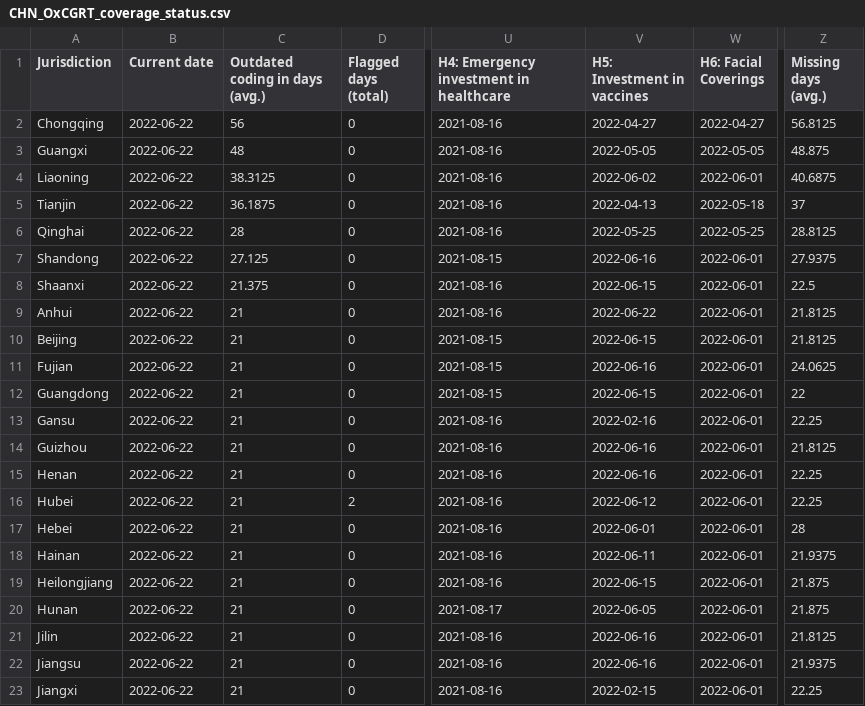
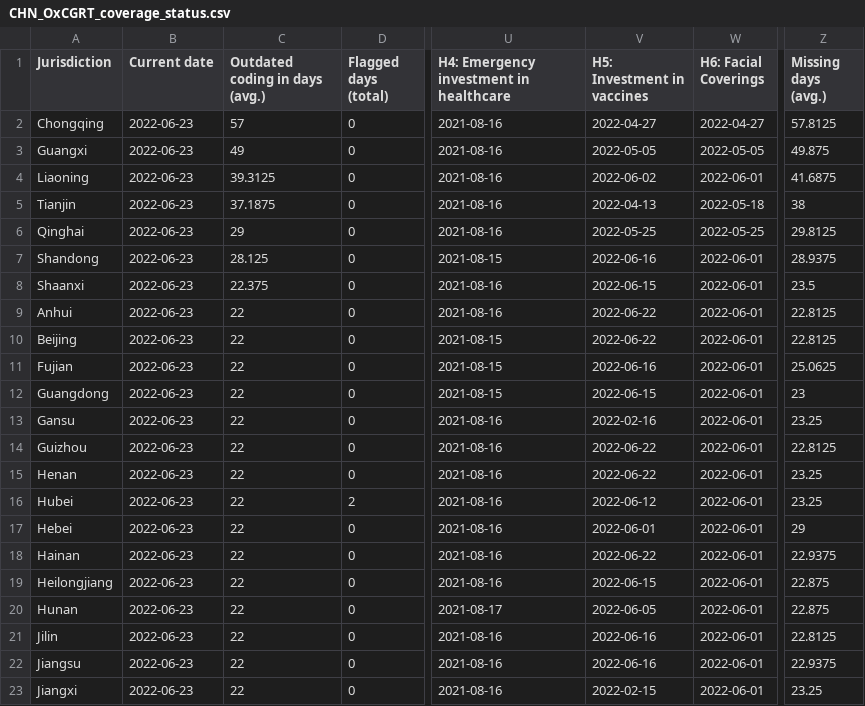
Before and after one commit to tatlowhelen/covid-policy-scratchpad, a CSV file: OxCGRT_coverage_status/CHN_OxCGRT_coverage_status.csv, drawn as a sheet; only a part is shown, gaps mark what is left out; the diff covers the shown part only; the diff names each change by its address in the sheet, - before the commit and + after, or states it on an @@ line.

```diff
--- a/OxCGRT_coverage_status/CHN_OxCGRT_coverage_status.csv
+++ b/OxCGRT_coverage_status/CHN_OxCGRT_coverage_status.csv
-B2:B23 (Current date): 2022-06-22
+B2:B23 (Current date): 2022-06-23
-C2 (Outdated coding in days (avg.)): 56
+C2 (Outdated coding in days (avg.)): 57
-Z2 (Missing days (avg.)): 56.8125
+Z2 (Missing days (avg.)): 57.8125
-C3 (Outdated coding in days (avg.)): 48
+C3 (Outdated coding in days (avg.)): 49
-Z3 (Missing days (avg.)): 48.875
+Z3 (Missing days (avg.)): 49.875
-C4 (Outdated coding in days (avg.)): 38.3125
+C4 (Outdated coding in days (avg.)): 39.3125
-Z4 (Missing days (avg.)): 40.6875
+Z4 (Missing days (avg.)): 41.6875
-C5 (Outdated coding in days (avg.)): 36.1875
+C5 (Outdated coding in days (avg.)): 37.1875
-Z5 (Missing days (avg.)): 37
+Z5 (Missing days (avg.)): 38
-C6 (Outdated coding in days (avg.)): 28
+C6 (Outdated coding in days (avg.)): 29
-Z6 (Missing days (avg.)): 28.8125
+Z6 (Missing days (avg.)): 29.8125
-C7 (Outdated coding in days (avg.)): 27.125
+C7 (Outdated coding in days (avg.)): 28.125
-Z7 (Missing days (avg.)): 27.9375
+Z7 (Missing days (avg.)): 28.9375
-C8 (Outdated coding in days (avg.)): 21.375
+C8 (Outdated coding in days (avg.)): 22.375
-Z8 (Missing days (avg.)): 22.5
+Z8 (Missing days (avg.)): 23.5
-C9:C23 (Outdated coding in days (avg.)): 21
+C9:C23 (Outdated coding in days (avg.)): 22
-Z9:Z10 (Missing days (avg.)): 21.8125
+Z9:Z10 (Missing days (avg.)): 22.8125
-V10 (H5: Investment in vaccines): 2022-06-15
+V10 (H5: Investment in vaccines): 2022-06-22
-Z11 (Missing days (avg.)): 24.0625
+Z11 (Missing days (avg.)): 25.0625
-Z12 (Missing days (avg.)): 22
+Z12 (Missing days (avg.)): 23
-Z13 (Missing days (avg.)): 22.25
+Z13 (Missing days (avg.)): 23.25
-V14:V15 (H5: Investment in vaccines): 2022-06-16
+V14:V15 (H5: Investment in vaccines): 2022-06-22
-Z14 (Missing days (avg.)): 21.8125
+Z14 (Missing days (avg.)): 22.8125
-Z15:Z16 (Missing days (avg.)): 22.25
+Z15:Z16 (Missing days (avg.)): 23.25
-Z17 (Missing days (avg.)): 28
+Z17 (Missing days (avg.)): 29
-V18 (H5: Investment in vaccines): 2022-06-11
+V18 (H5: Investment in vaccines): 2022-06-22
-Z18 (Missing days (avg.)): 21.9375
+Z18 (Missing days (avg.)): 22.9375
-Z19:Z20 (Missing days (avg.)): 21.875
+Z19:Z20 (Missing days (avg.)): 22.875
-Z21 (Missing days (avg.)): 21.8125
+Z21 (Missing days (avg.)): 22.8125
-Z22 (Missing days (avg.)): 21.9375
+Z22 (Missing days (avg.)): 22.9375
-Z23 (Missing days (avg.)): 22.25
+Z23 (Missing days (avg.)): 23.25
```
Also changed, not shown: 33 edited cells elsewhere in this file, OxCGRT_coverage_status/BRA_OxCGRT_coverage_status.csv, OxCGRT_coverage_status/CAN_OxCGRT_coverage_status.csv, 3 other files.
